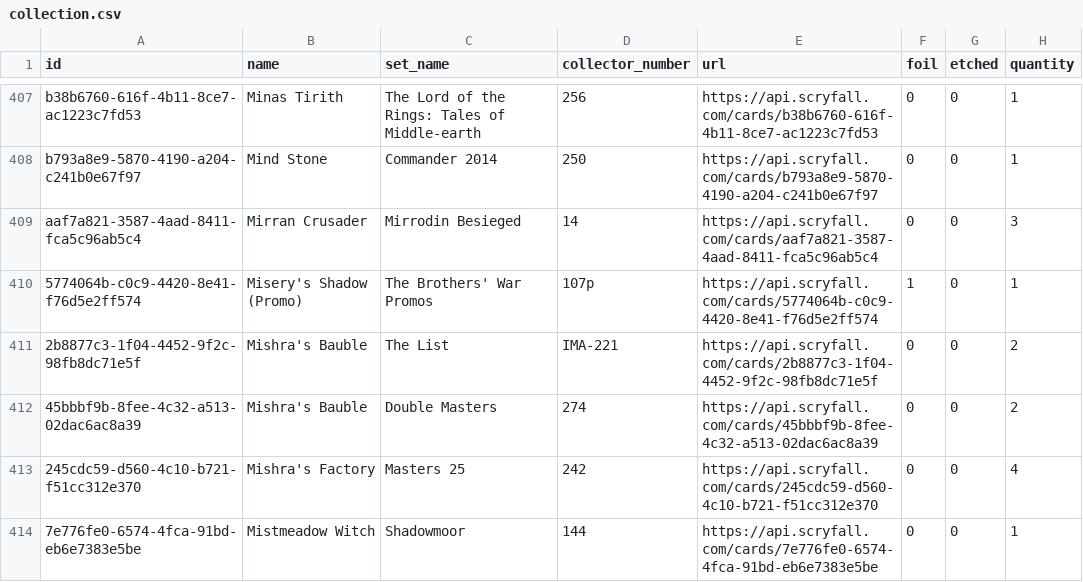
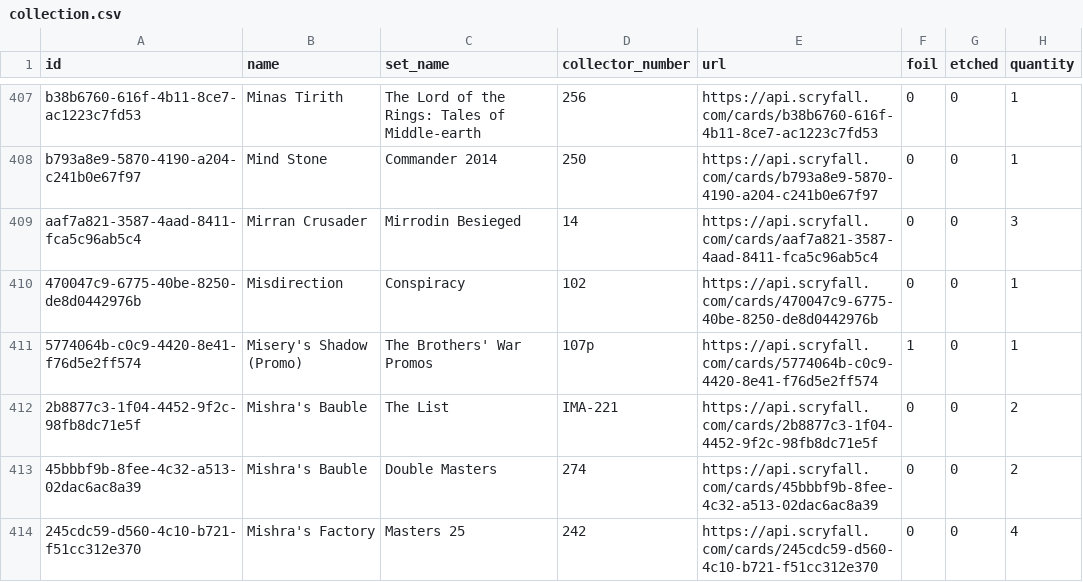
Before and after one commit to mwmosca/mtg_prices, a CSV file: data/collection.csv, drawn as a sheet; only a part is shown, gaps mark what is left out; the shorter side is filled out with more unchanged rows; the diff names each change by its address in the sheet, - before the commit and + after, or states it on an @@ line.

Commit message:
+1 Misdirection

```diff
--- a/data/collection.csv
+++ b/data/collection.csv
+row 410: 470047c9-6775-40be-8250-de8d0442976b | Misdirection | Conspiracy | 102 | https://api.scryfall.com/cards/470047c9-6775-40be-8250-de8d0442976b | 0 | 0 | 1
```
